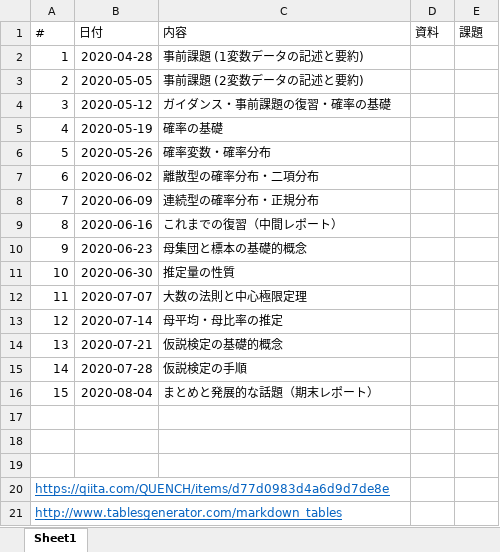
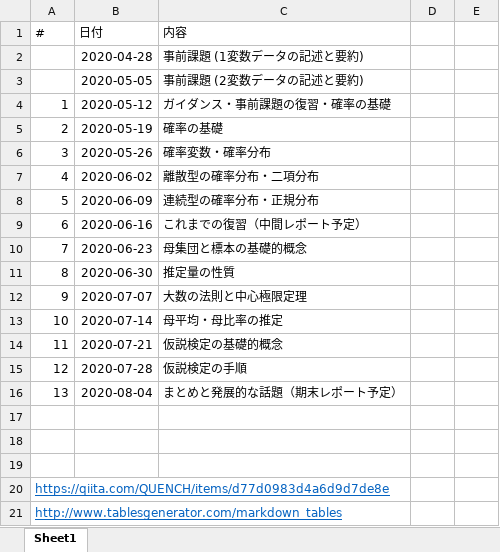
Before and after one commit to tyamamot/statistics-2020, an Excel workbook: statistics_schedule.xlsx, sheet Sheet1, drawn as a sheet; values as stored, in another font and other column widths than the file's, no borders; the diff names each change by its address in the sheet, - before the commit and + after, or states it on an @@ line.

```diff
--- a/statistics_schedule.xlsx (sheet Sheet1)
+++ b/statistics_schedule.xlsx (sheet Sheet1)
-D1: 資料
+D1: (empty)
-E1: 課題
+E1: (empty)
@@ column A (#) renumbered between rows 2 and 16 @@
-C9 (内容): これまでの復習（中間レポート）
+C9 (内容): これまでの復習（中間レポート予定）
-C16 (内容): まとめと発展的な話題（期末レポート）
+C16 (内容): まとめと発展的な話題（期末レポート予定）
```
Also changed, not shown: 1 other file.
